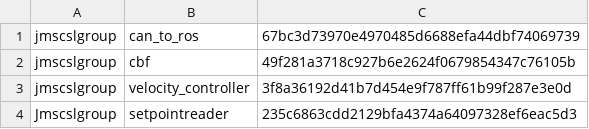
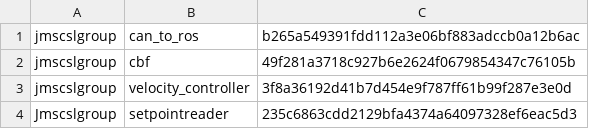
Before and after one commit to MatthewNice/gps2vsl, a CSV file: vsl/rosRepositories.csv, drawn as a sheet.

```diff
--- a/vsl/rosRepositories.csv
+++ b/vsl/rosRepositories.csv
@@ -1,2 +1,2 @@
-jmscslgroup,	   can_to_ros,		67bc3d73970e4970485d6688efa44dbf74069739
+jmscslgroup,	   can_to_ros,		b265a549391fdd112a3e06bf883adccb0a12b6ac
 jmscslgroup,       cbf,        49f281a3718c927b6e2624f0679854347c76105b
```
Also changed, not shown: 1 other file.
